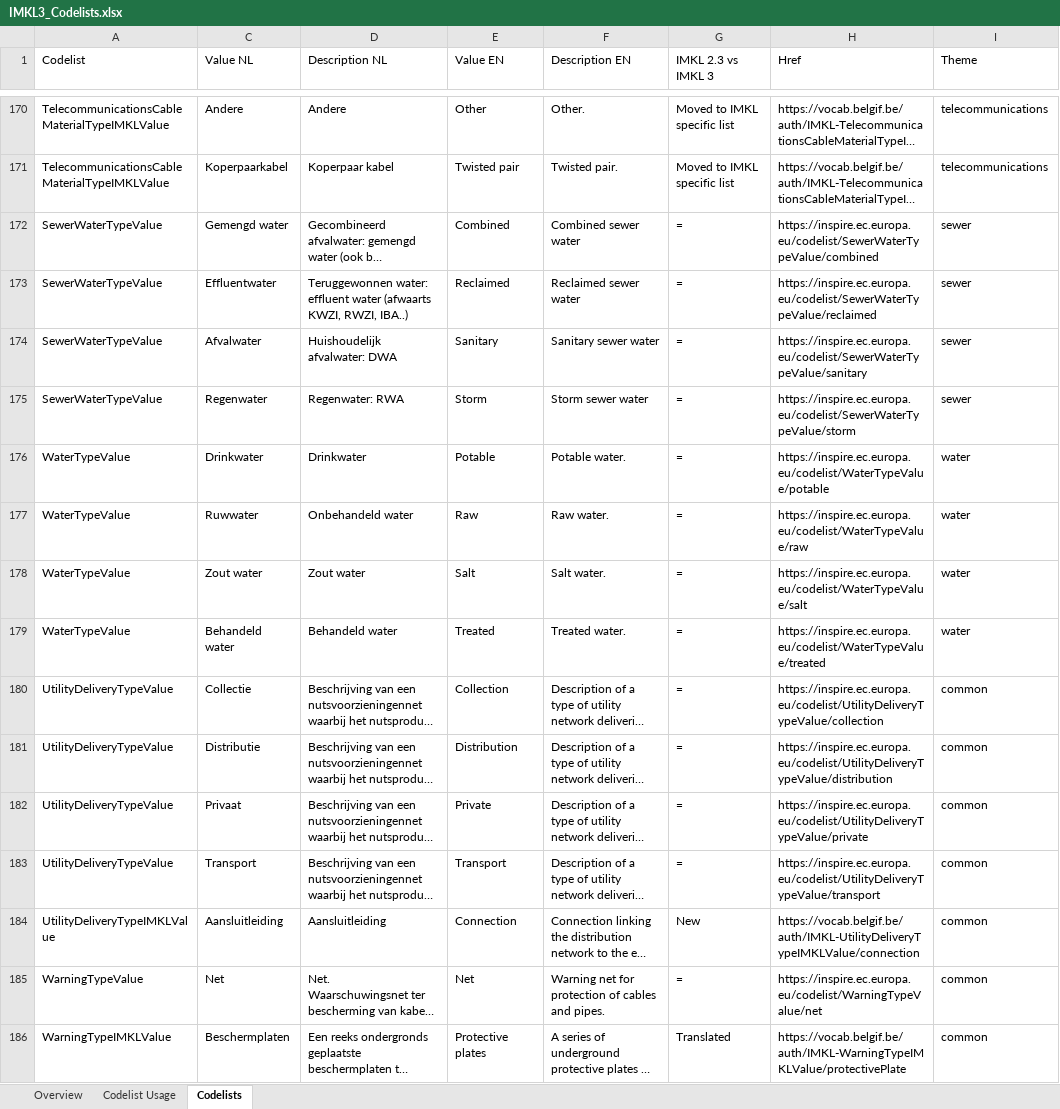
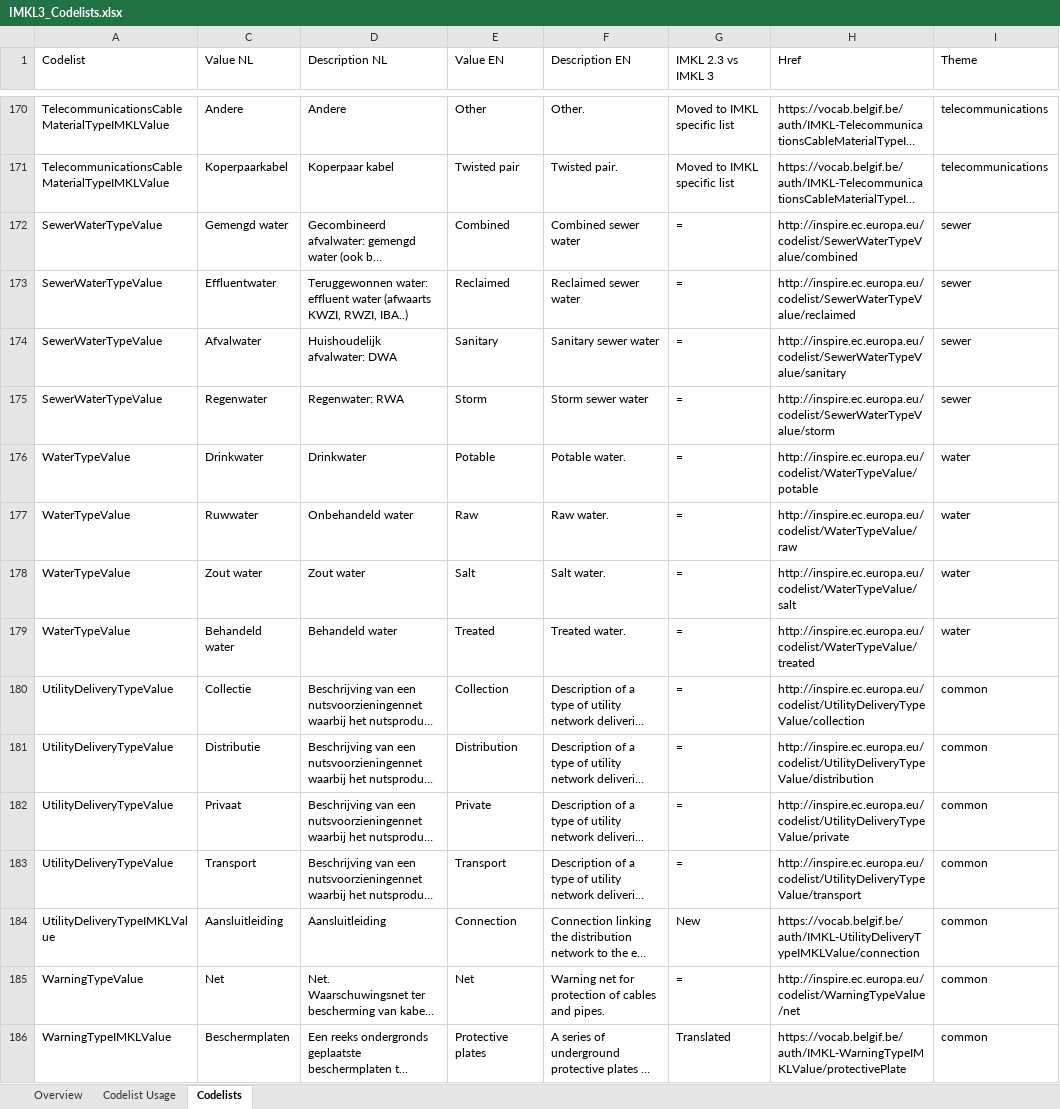
Before and after one commit to belgif/ICEGthema-imkl, an Excel workbook: implementation/Documentation/IMKL3_Codelists.xlsx, sheet Codelists, drawn as a sheet; only a part is shown, gaps mark what is left out; long unchanged cells end in …; values as stored, in another font and other column widths than the file's, no cell formats; the diff covers the shown part only; the diff names each change by its address in the sheet, - before the commit and + after, or states it on an @@ line.

Commit message:
Replace https with http for INSPIRE URIs

```diff
--- a/implementation/Documentation/IMKL3_Codelists.xlsx (sheet Codelists)
+++ b/implementation/Documentation/IMKL3_Codelists.xlsx (sheet Codelists)
-H172 (Href): https://inspire.ec.europa.eu/codelist/SewerWaterTypeValue/combined
+H172 (Href): http://inspire.ec.europa.eu/codelist/SewerWaterTypeValue/combined
-H173 (Href): https://inspire.ec.europa.eu/codelist/SewerWaterTypeValue/reclaimed
+H173 (Href): http://inspire.ec.europa.eu/codelist/SewerWaterTypeValue/reclaimed
-H174 (Href): https://inspire.ec.europa.eu/codelist/SewerWaterTypeValue/sanitary
+H174 (Href): http://inspire.ec.europa.eu/codelist/SewerWaterTypeValue/sanitary
-H175 (Href): https://inspire.ec.europa.eu/codelist/SewerWaterTypeValue/storm
+H175 (Href): http://inspire.ec.europa.eu/codelist/SewerWaterTypeValue/storm
-H176 (Href): https://inspire.ec.europa.eu/codelist/WaterTypeValue/potable
+H176 (Href): http://inspire.ec.europa.eu/codelist/WaterTypeValue/potable
-H177 (Href): https://inspire.ec.europa.eu/codelist/WaterTypeValue/raw
+H177 (Href): http://inspire.ec.europa.eu/codelist/WaterTypeValue/raw
-H178 (Href): https://inspire.ec.europa.eu/codelist/WaterTypeValue/salt
+H178 (Href): http://inspire.ec.europa.eu/codelist/WaterTypeValue/salt
-H179 (Href): https://inspire.ec.europa.eu/codelist/WaterTypeValue/treated
+H179 (Href): http://inspire.ec.europa.eu/codelist/WaterTypeValue/treated
-H180 (Href): https://inspire.ec.europa.eu/codelist/UtilityDeliveryTypeValue/collection
+H180 (Href): http://inspire.ec.europa.eu/codelist/UtilityDeliveryTypeValue/collection
-H181 (Href): https://inspire.ec.europa.eu/codelist/UtilityDeliveryTypeValue/distribution
+H181 (Href): http://inspire.ec.europa.eu/codelist/UtilityDeliveryTypeValue/distribution
-H182 (Href): https://inspire.ec.europa.eu/codelist/UtilityDeliveryTypeValue/private
+H182 (Href): http://inspire.ec.europa.eu/codelist/UtilityDeliveryTypeValue/private
-H183 (Href): https://inspire.ec.europa.eu/codelist/UtilityDeliveryTypeValue/transport
+H183 (Href): http://inspire.ec.europa.eu/codelist/UtilityDeliveryTypeValue/transport
-H185 (Href): https://inspire.ec.europa.eu/codelist/WarningTypeValue/net
+H185 (Href): http://inspire.ec.europa.eu/codelist/WarningTypeValue/net
```
Also changed, not shown: 36 edited cells elsewhere in this sheet, sheet Overview, cell formats, 46 other files.
